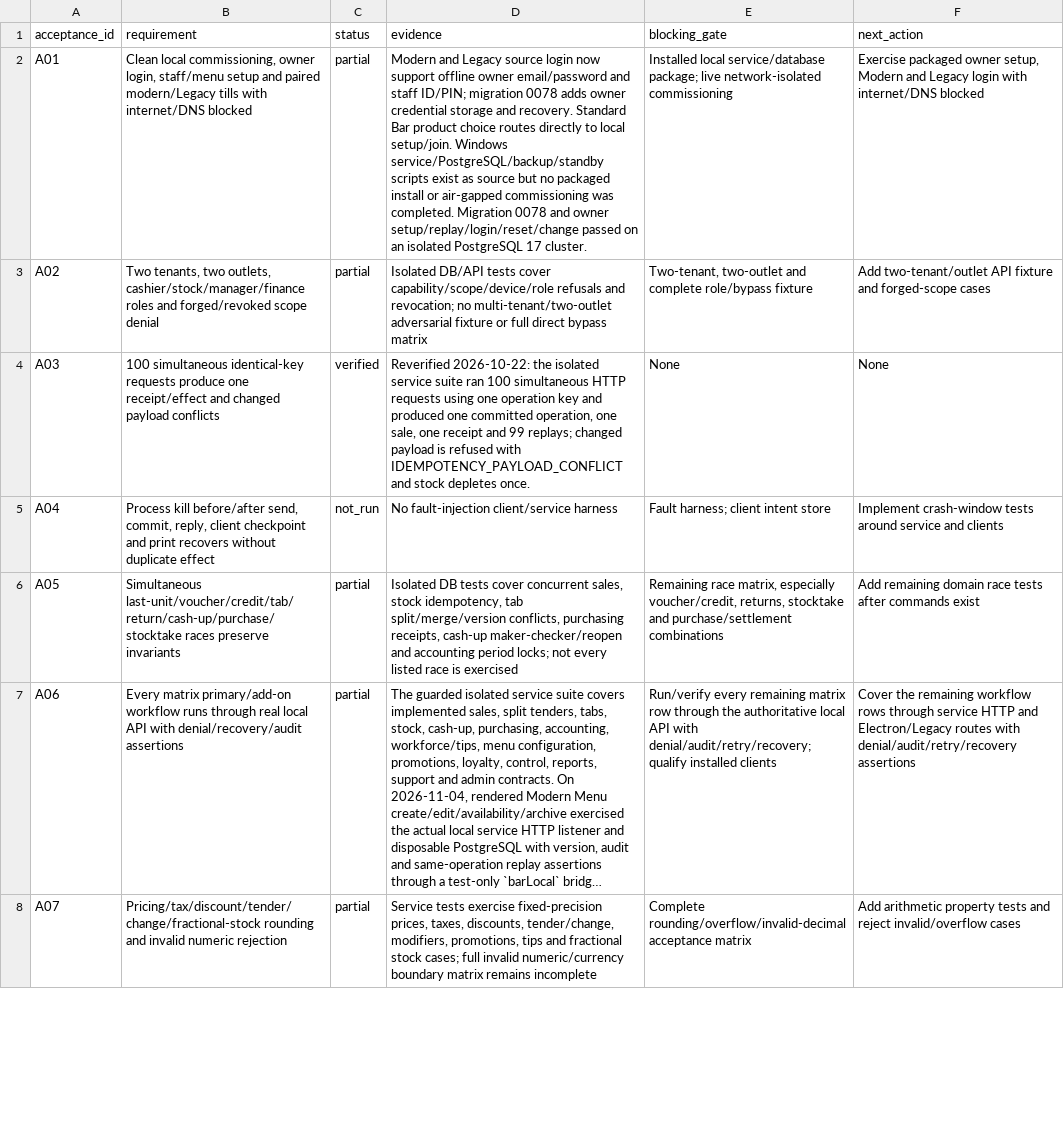
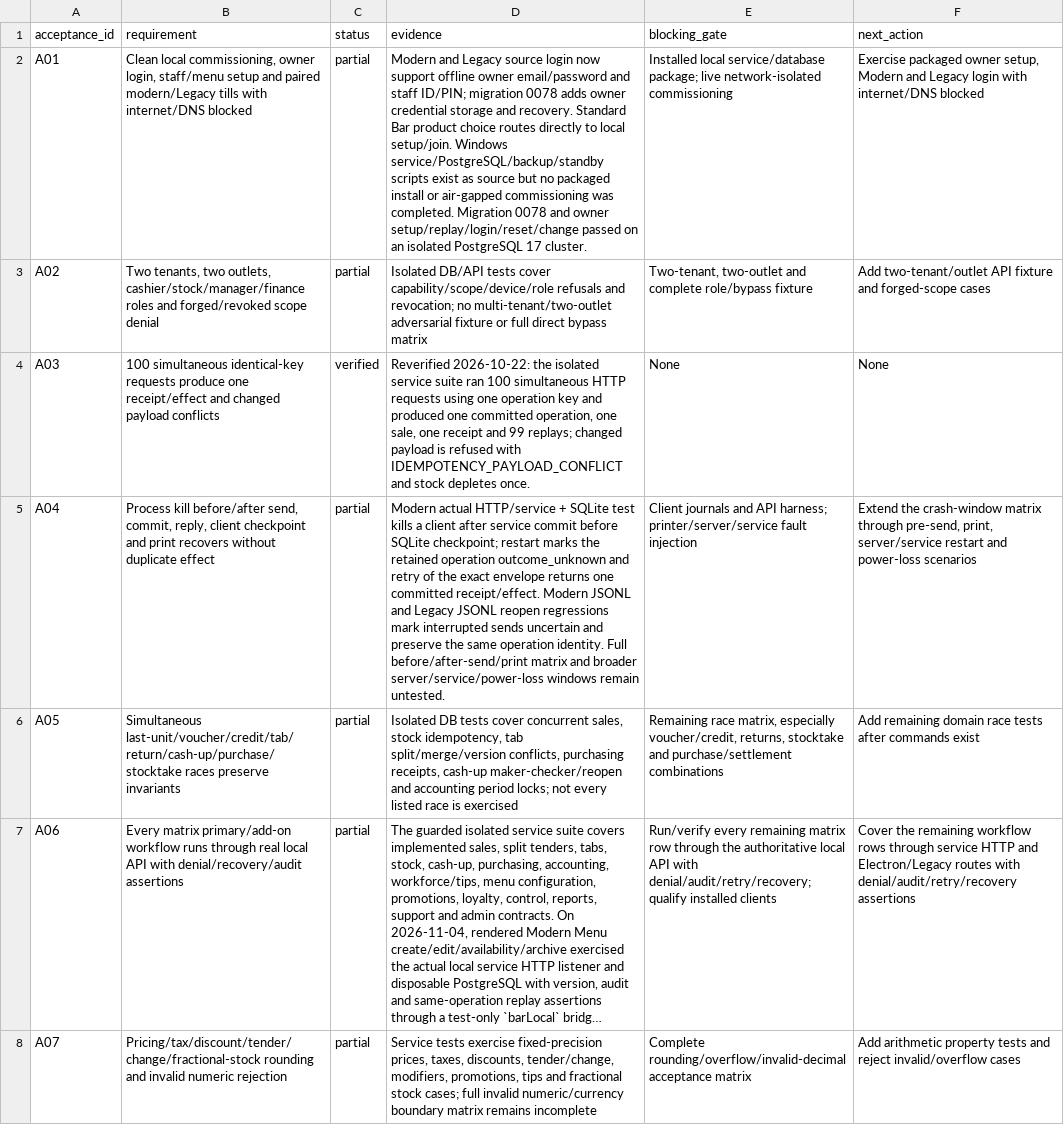
Before and after one commit to Rabafi/boroko-bookings-FullCode-2, a CSV file: docs/engineering/bar-local-first/ACCEPTANCE_MANIFEST.csv, drawn as a sheet; only a part is shown; long unchanged cells end in …; the diff names each change by its address in the sheet, - before the commit and + after, or states it on an @@ line.

Commit message:
fix(bar-local): recover interrupted client sends

```diff
--- a/docs/engineering/bar-local-first/ACCEPTANCE_MANIFEST.csv
+++ b/docs/engineering/bar-local-first/ACCEPTANCE_MANIFEST.csv
-C5 (status): not_run
+C5 (status): partial
-D5 (evidence): No fault-injection client/service harness
+D5 (evidence): Modern actual HTTP/service + SQLite test kills a client after service commit before SQLite checkpoint; restart marks the retained operation outcome_unknown and retry of the exact envelope returns one committed receipt/effect. Modern JSONL and Legacy JSONL reopen regressions mark interrupted sends uncertain and preserve the same operation identity. Full before/after-send/print matrix and broader server/service/power-loss windows remain untested.
-E5 (blocking_gate): Fault harness; client intent store
+E5 (blocking_gate): Client journals and API harness; printer/server/service fault injection
-F5 (next_action): Implement crash-window tests around service and clients
+F5 (next_action): Extend the crash-window matrix through pre-send, print, server/service restart and power-loss scenarios
```
Also changed, not shown: 10 other files.
